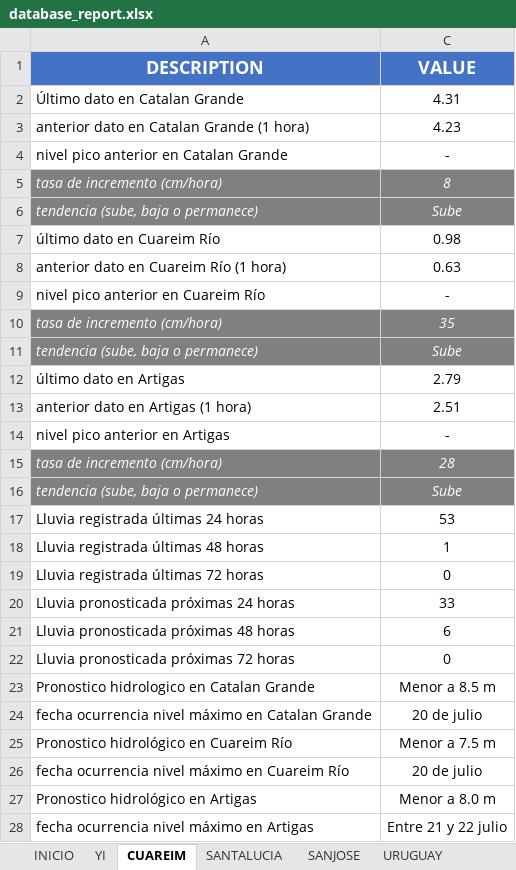
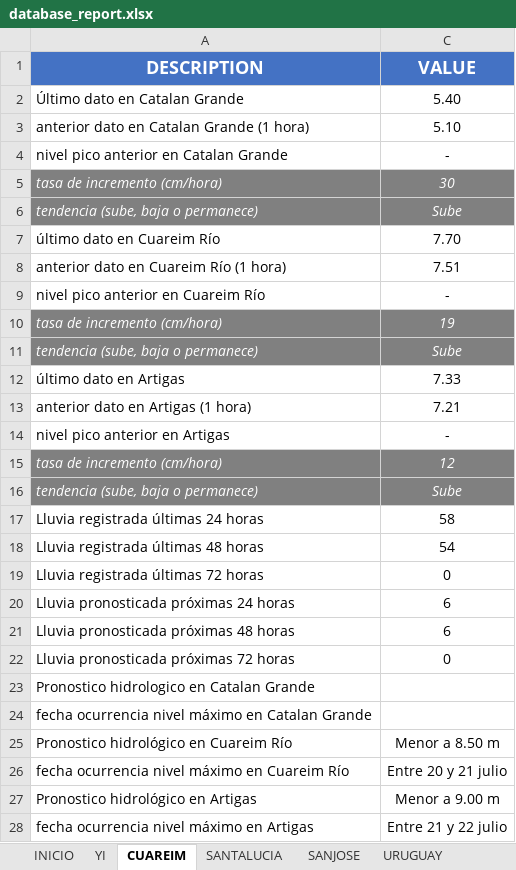
Before and after one commit to josevalles7/Sala_Situacion_Dinagua, an Excel workbook: automatic docx/database_report.xlsx, sheet CUAREIM, drawn as a sheet; only a part is shown; values as stored, in another font and other column widths than the file's, no borders; the diff covers the shown part only; the diff names each change by its address in the sheet, - before the commit and + after, or states it on an @@ line.

```diff
--- a/automatic docx/database_report.xlsx (sheet CUAREIM)
+++ b/automatic docx/database_report.xlsx (sheet CUAREIM)
-C2 (VALUE): 4.31
+C2 (VALUE): 5.40
-C3 (VALUE): 4.23
+C3 (VALUE): 5.10
-C5 (VALUE): 8
+C5 (VALUE): 30
-C7 (VALUE): 0.98
+C7 (VALUE): 7.70
-C8 (VALUE): 0.63
+C8 (VALUE): 7.51
-C10 (VALUE): 35
+C10 (VALUE): 19
-C12 (VALUE): 2.79
+C12 (VALUE): 7.33
-C13 (VALUE): 2.51
+C13 (VALUE): 7.21
-C15 (VALUE): 28
+C15 (VALUE): 12
-C17 (VALUE): 53
+C17 (VALUE): 58
-C18 (VALUE): 1
+C18 (VALUE): 54
-C20 (VALUE): 33
+C20 (VALUE): 6
-C23 (VALUE): Menor a 8.5 m
+C23 (VALUE): (empty)
-C24 (VALUE): 20 de julio
+C24 (VALUE): (empty)
-C25 (VALUE): Menor a 7.5 m
+C25 (VALUE): Menor a 8.50 m
-C26 (VALUE): 20 de julio
+C26 (VALUE): Entre 20 y 21 julio
-C27 (VALUE): Menor a 8.0 m
+C27 (VALUE): Menor a 9.00 m
```
Also changed, not shown: 2 edited cells elsewhere in this sheet, sheet YI, sheet URUGUAY, sheet SANTALUCIA, sheet NEGRO, sheet OLIMAR, sheet Tablas, 2 more sheets, formulas that keep their value, hidden cells, automatic docx/advertencia_codcuenca_n2.xlsm, 11 other files.
